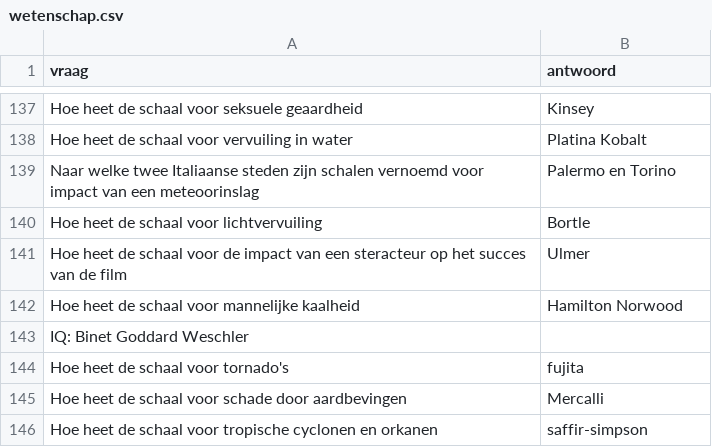
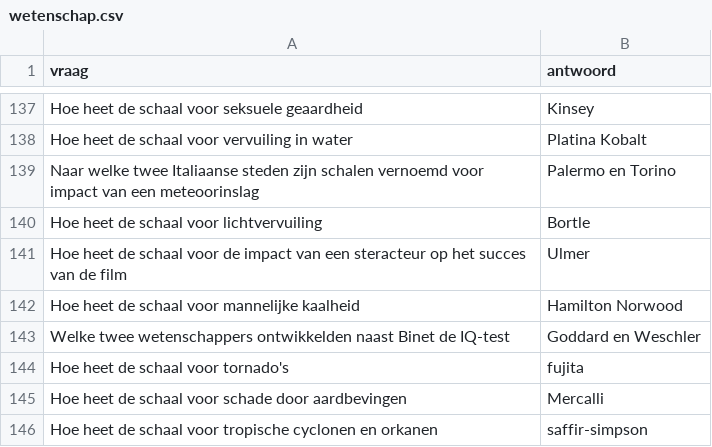
Before and after one commit to DieterVerhofstadt/quizapp, a CSV file: csv/wetenschap.csv, drawn as a sheet; only a part is shown, gaps mark what is left out; removed rows and columns are numbered as before the commit, all else as after; the diff names each change by its address in the sheet, - before the commit and + after, or states it on an @@ line.

Commit message:
Update wetenschap.csv

```diff
--- a/csv/wetenschap.csv
+++ b/csv/wetenschap.csv
-row 143: IQ: Binet Goddard Weschler
+row 143: Welke twee wetenschappers ontwikkelden naast Binet de IQ-test | Goddard en Weschler
```
